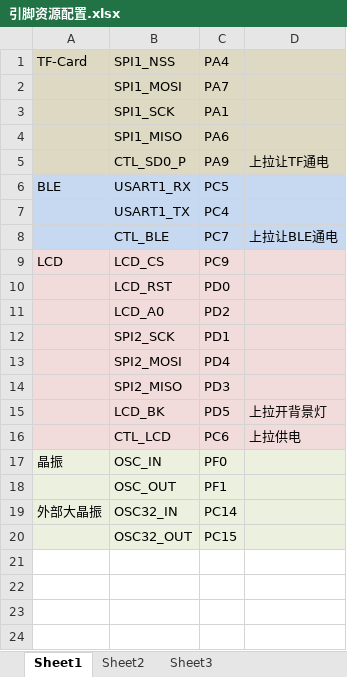
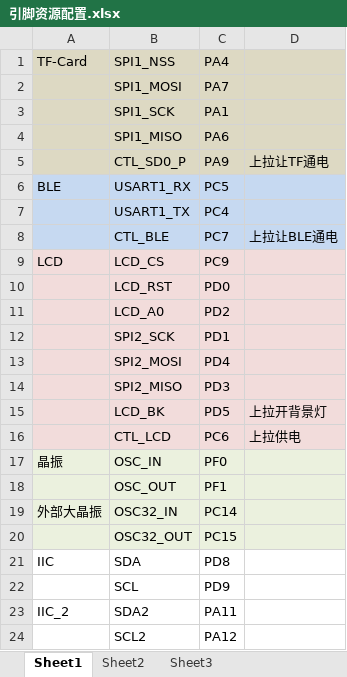
Before and after one commit to eagleRoar/HitDetection, an Excel workbook: 3.引脚资源配置/引脚资源配置.xlsx, sheet Sheet1, drawn as a sheet; values as stored, in another font and other column widths than the file's, no borders; the diff names each change by its address in the sheet, - before the commit and + after, or states it on an @@ line.

```diff
--- a/3.引脚资源配置/引脚资源配置.xlsx (sheet Sheet1)
+++ b/3.引脚资源配置/引脚资源配置.xlsx (sheet Sheet1)
+row 21: IIC | SDA | PD8
+row 22:  | SCL | PD9
+row 23: IIC_2 | SDA2 | PA11
+row 24:  | SCL2 | PA12
```
Also changed, not shown: 15 other files.
